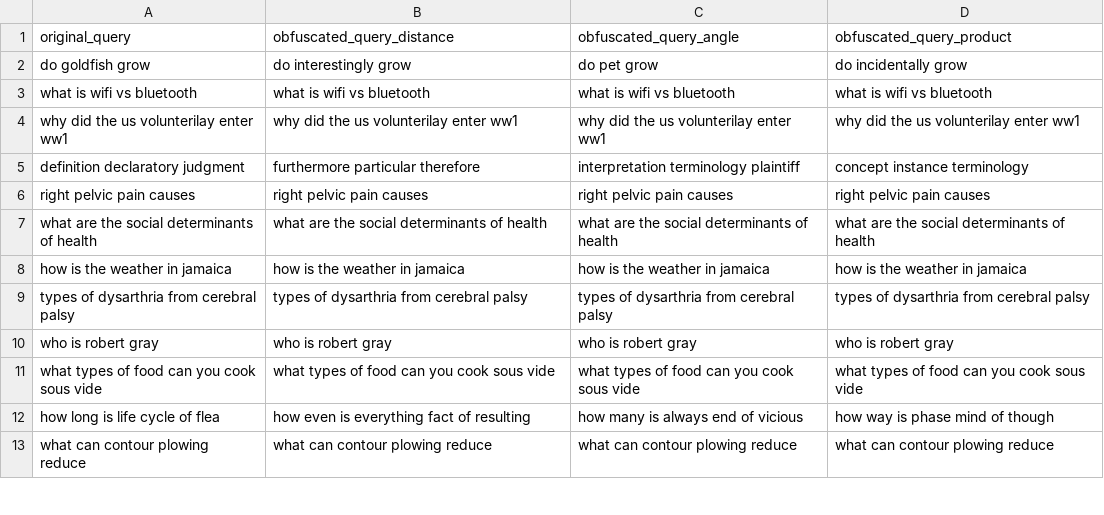
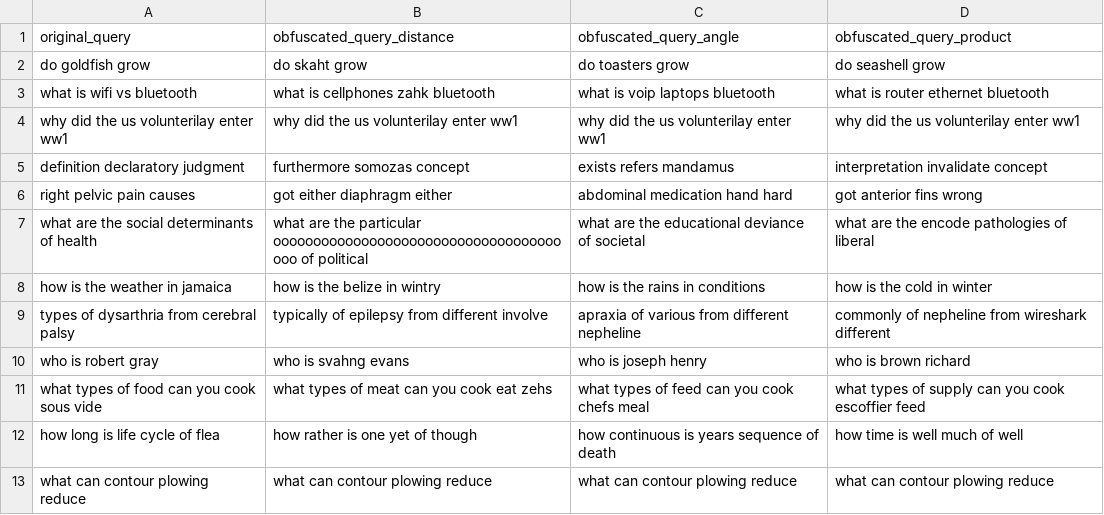
Before and after one commit to Kekkodf/WBB-QueryObfuscation, a CSV file: results/pipeline/obfuscated_queries_3_9_('gamma', (1, 2)).csv, drawn as a sheet; only a part is shown; the diff covers the shown part only.

```diff
--- a/results/pipeline/obfuscated_queries_3_9_('gamma', (1, 2)).csv
+++ b/results/pipeline/obfuscated_queries_3_9_('gamma', (1, 2)).csv
@@ -1,13 +1,13 @@
 original_query,obfuscated_query_distance,obfuscated_query_angle,obfuscated_query_product
-do goldfish grow,do interestingly grow,do pet grow,do incidentally grow
-what is wifi vs bluetooth,what is wifi vs bluetooth,what is wifi vs bluetooth,what is wifi vs bluetooth
+do goldfish grow,do skaht grow,do toasters grow,do seashell grow
+what is wifi vs bluetooth,what is cellphones zahk bluetooth,what is voip laptops bluetooth,what is router ethernet bluetooth
 why did the us volunterilay enter ww1,why did the us volunterilay enter ww1,why did the us volunterilay enter ww1,why did the us volunterilay enter ww1
-definition declaratory judgment,furthermore particular therefore,interpretation terminology plaintiff,concept instance terminology
-right pelvic pain causes,right pelvic pain causes,right pelvic pain causes,right pelvic pain causes
-what are the social determinants of health,what are the social determinants of health,what are the social determinants of health,what are the social determinants of health
-how is the weather in jamaica,how is the weather in jamaica,how is the weather in jamaica,how is the weather in jamaica
-types of dysarthria from cerebral palsy,types of dysarthria from cerebral palsy,types of dysarthria from cerebral palsy,types of dysarthria from cerebral palsy
-who is robert gray,who is robert gray,who is robert gray,who is robert gray
-what types of food can you cook sous vide,what types of food can you cook sous vide,what types of food can you cook sous vide,what types of food can you cook sous vide
-how long is life cycle of flea,how even is everything fact of resulting,how many is always end of vicious,how way is phase mind of though
+definition declaratory judgment,furthermore somozas concept,exists refers mandamus,interpretation invalidate concept
+right pelvic pain causes,got either diaphragm either,abdominal medication hand hard,got anterior fins wrong
+what are the social determinants of health,what are the particular ooooooooooooooooooooooooooooooooooooooo of political,what are the educational deviance of societal,what are the encode pathologies of liberal
+how is the weather in jamaica,how is the belize in wintry,how is the rains in conditions,how is the cold in winter
+types of dysarthria from cerebral palsy,typically of epilepsy from different involve,apraxia of various from different nepheline,commonly of nepheline from wireshark different
+who is robert gray,who is svahng evans,who is joseph henry,who is brown richard
+what types of food can you cook sous vide,what types of meat can you cook eat zehs,what types of feed can you cook chefs meal,what types of supply can you cook escoffier feed
+how long is life cycle of flea,how rather is one yet of though,how continuous is years sequence of death,how time is well much of well
 what can contour plowing reduce,what can contour plowing reduce,what can contour plowing reduce,what can contour plowing reduce
```
Also changed, not shown: 78 edited cells elsewhere in this file, results/pipeline/obfuscated_queries_3_2_('gamma', (1, 2)).csv, results/pipeline/obfuscated_queries_3_5_('gamma', (1, 2)).csv, 22 other files.
